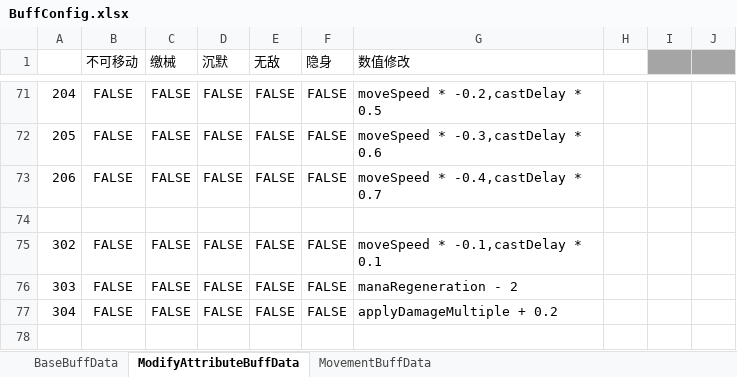
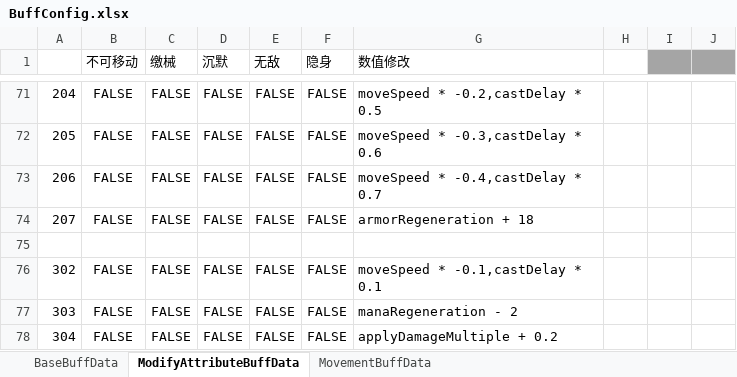
Before and after one commit to explosive-elephant-club/auto-chess, an Excel workbook: Assets/asoliddev - Auto Chess/Config/BuffConfig.xlsx, sheet ModifyAttributeBuffData, drawn as a sheet; only a part is shown, gaps mark what is left out; values as stored, in another font and other column widths than the file's, no borders; the diff names each change by its address in the sheet, - before the commit and + after, or states it on an @@ line.

```diff
--- a/Assets/asoliddev - Auto Chess/Config/BuffConfig.xlsx (sheet ModifyAttributeBuffData)
+++ b/Assets/asoliddev - Auto Chess/Config/BuffConfig.xlsx (sheet ModifyAttributeBuffData)
+row 74: 207 | FALSE | FALSE | FALSE | FALSE | FALSE | armorRegeneration + 18
```
Also changed, not shown: sheet BaseBuffData, Assets/asoliddev - Auto Chess/Config/ConstructorConfig.xlsx, Assets/asoliddev - Auto Chess/Config/SkillConfig.xlsx, 51 other files.
